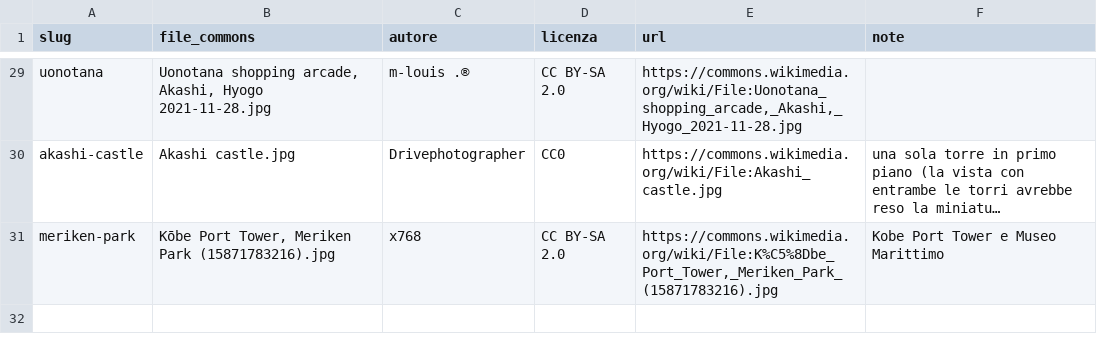
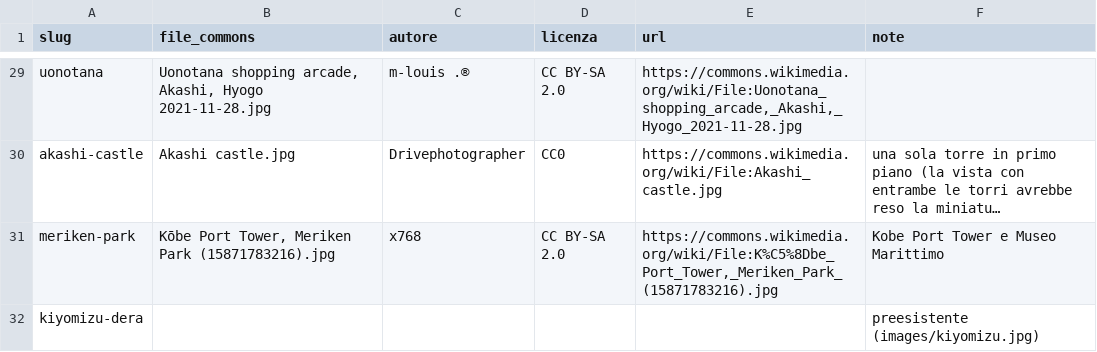
Before and after one commit to CMarco1/viaggio-giappone-2, a TSV file: images/credits/stops-kansai.tsv, drawn as a sheet; only a part is shown, gaps mark what is left out; long unchanged cells end in …; the diff names each change by its address in the sheet, - before the commit and + after, or states it on an @@ line.

```diff
--- a/images/credits/stops-kansai.tsv
+++ b/images/credits/stops-kansai.tsv
+row 32: kiyomizu-dera |  |  |  |  | preesistente (images/kiyomizu.jpg)
```
Also changed, not shown: images/credits/extra-tokyo.tsv, images/credits/food.tsv, 32 other files.
